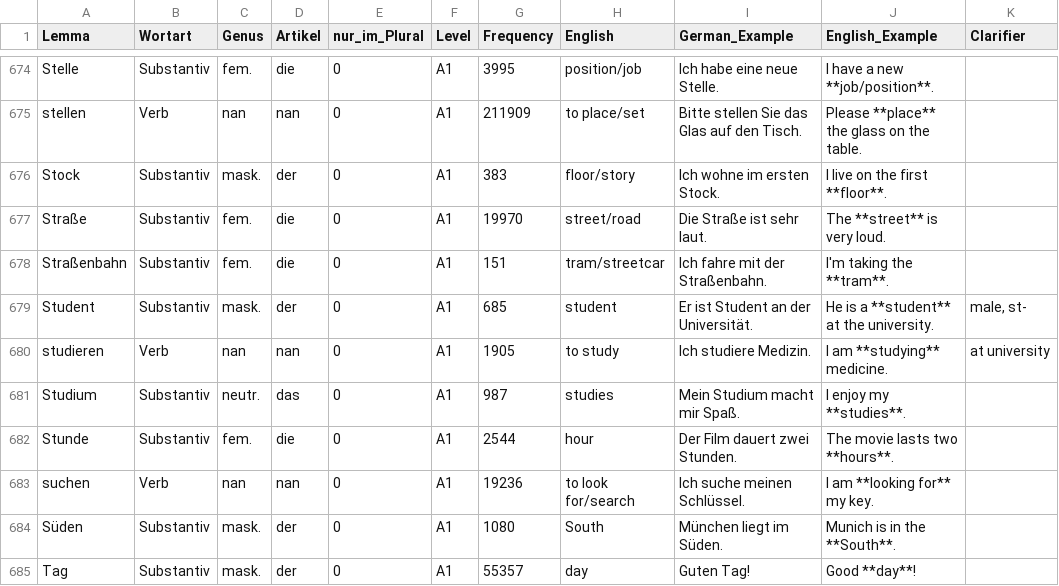
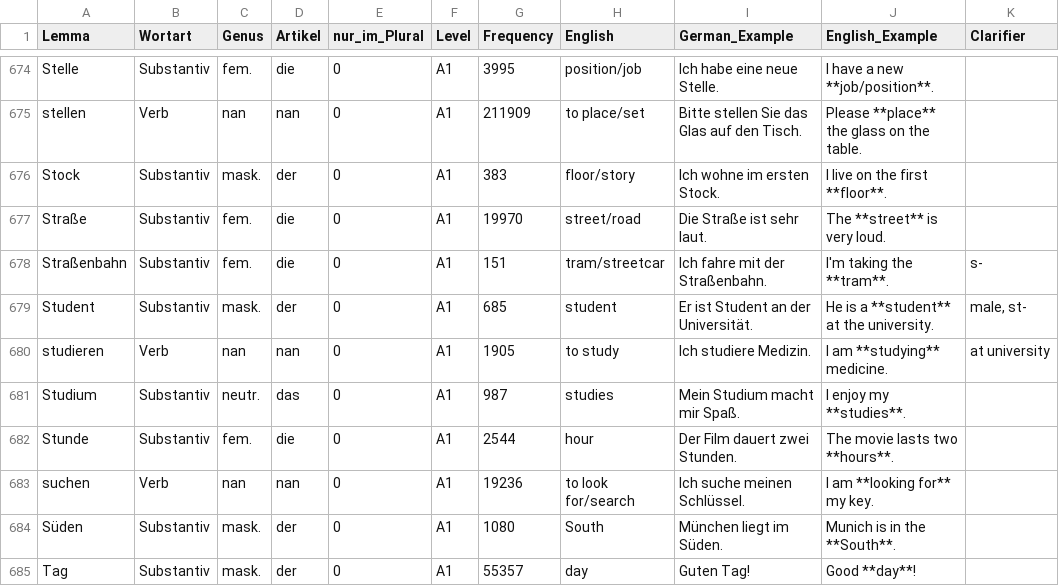
Before and after one commit to hieuristic/flashrecall, a CSV file: goethe_final.csv, drawn as a sheet; only a part is shown, gaps mark what is left out.

```diff
--- a/goethe_final.csv
+++ b/goethe_final.csv
@@ -677,3 +677,3 @@ Stock;Substantiv;mask.;der;0;A1;383;floor/story;Ich wohne im ersten Stock.;I liv
 Straße;Substantiv;fem.;die;0;A1;19970;street/road;Die Straße ist sehr laut.;The **street** is very loud.;
-Straßenbahn;Substantiv;fem.;die;0;A1;151;tram/streetcar;Ich fahre mit der Straßenbahn.;I'm taking the **tram**.;
+Straßenbahn;Substantiv;fem.;die;0;A1;151;tram/streetcar;Ich fahre mit der Straßenbahn.;I'm taking the **tram**.;s-
 Student;Substantiv;mask.;der;0;A1;685;student;Er ist Student an der Universität.;He is a **student** at the university.;male, st-
```
Also changed, not shown: 1 other file.
